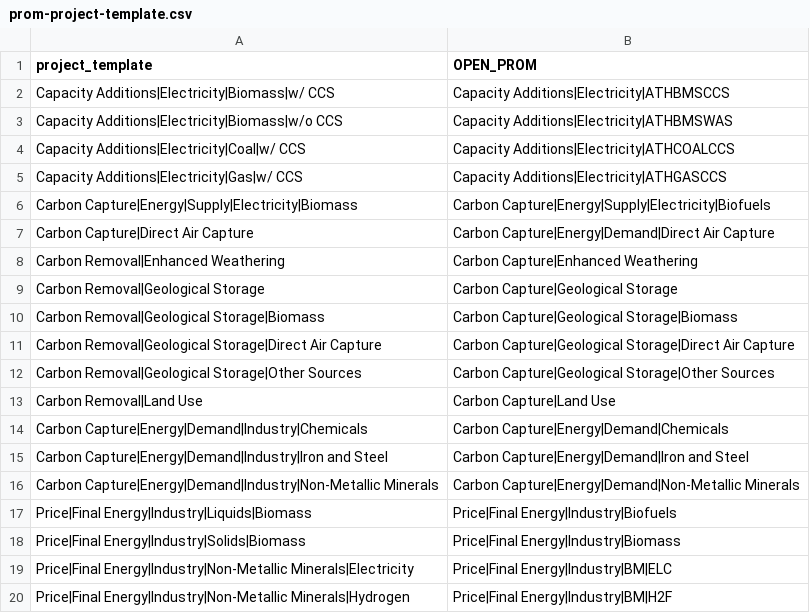
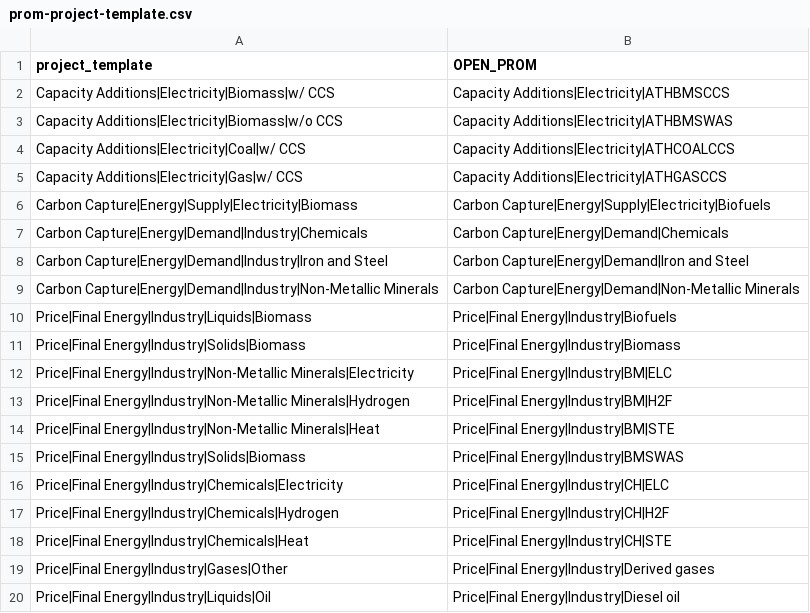
Before and after one commit to e3modelling/postprom, a CSV file: inst/extdata/prom-project-template.csv, drawn as a sheet; only a part is shown; the shorter side is filled out with more unchanged rows; the diff names each change by its address in the sheet, - before the commit and + after, or states it on an @@ line.

Commit message:
Update carbon capture

```diff
--- a/inst/extdata/prom-project-template.csv
+++ b/inst/extdata/prom-project-template.csv
-row 7: Carbon Capture|Direct Air Capture | Carbon Capture|Energy|Demand|Direct Air Capture
-row 8: Carbon Removal|Enhanced Weathering | Carbon Capture|Enhanced Weathering
-row 9: Carbon Removal|Geological Storage | Carbon Capture|Geological Storage
-row 10: Carbon Removal|Geological Storage|Biomass | Carbon Capture|Geological Storage|Biomass
-row 11: Carbon Removal|Geological Storage|Direct Air Capture | Carbon Capture|Geological Storage|Direct Air Capture
-row 12: Carbon Removal|Geological Storage|Other Sources | Carbon Capture|Geological Storage|Other Sources
-row 13: Carbon Removal|Land Use | Carbon Capture|Land Use
```
Also changed, not shown: inst/extdata/plot_mapping.csv, inst/extdata/plotstyle.csv, 1 other file.
